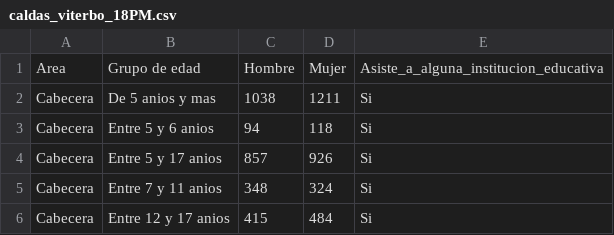
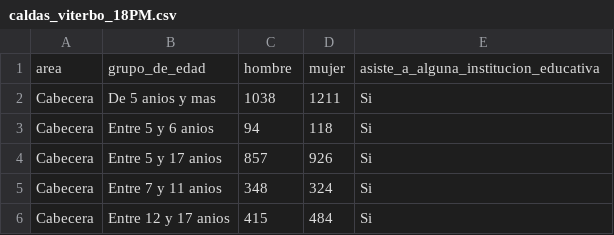
Before and after one commit to Schiavi13/Censo-Viterbo-Caldas-2018, a CSV file: Data/Datasets/caldas_viterbo_18PM.csv, drawn as a sheet; only a part is shown.

```diff
--- a/Data/Datasets/caldas_viterbo_18PM.csv
+++ b/Data/Datasets/caldas_viterbo_18PM.csv
@@ -1,2 +1,2 @@
-Area,Grupo de edad,Hombre,Mujer,Asiste_a_alguna_institucion_educativa
+area,grupo_de_edad,hombre,mujer,asiste_a_alguna_institucion_educativa
 Cabecera,De 5 anios y mas,1038,1211,Si
```
Also changed, not shown: 1 other file.
